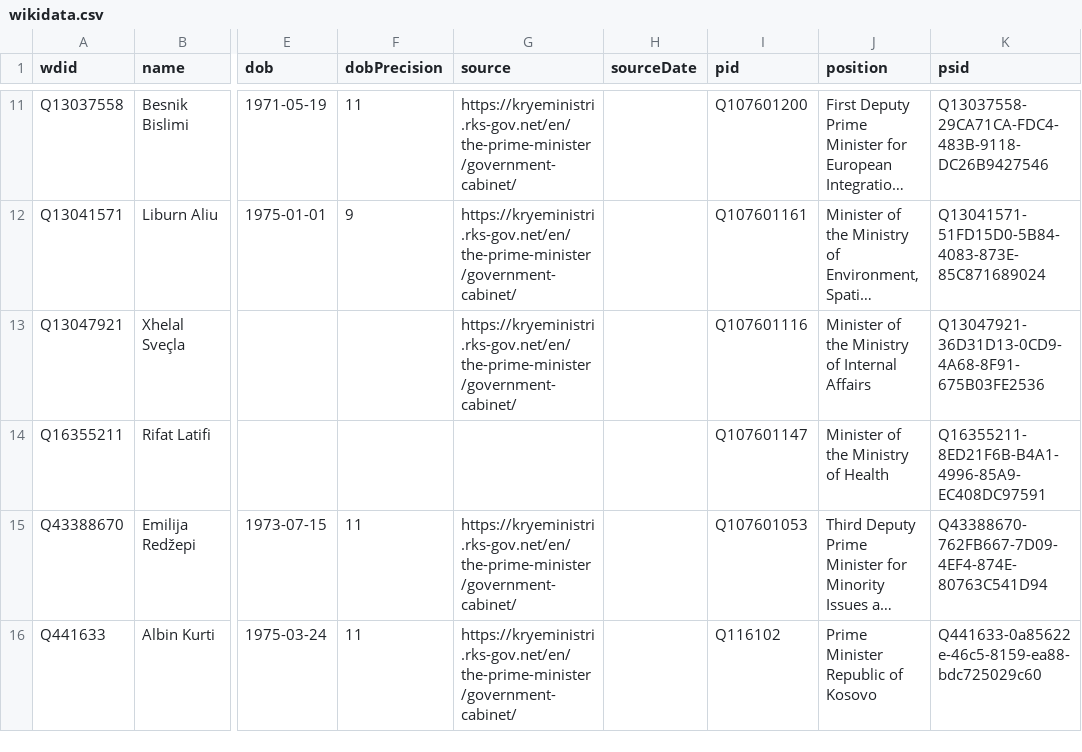
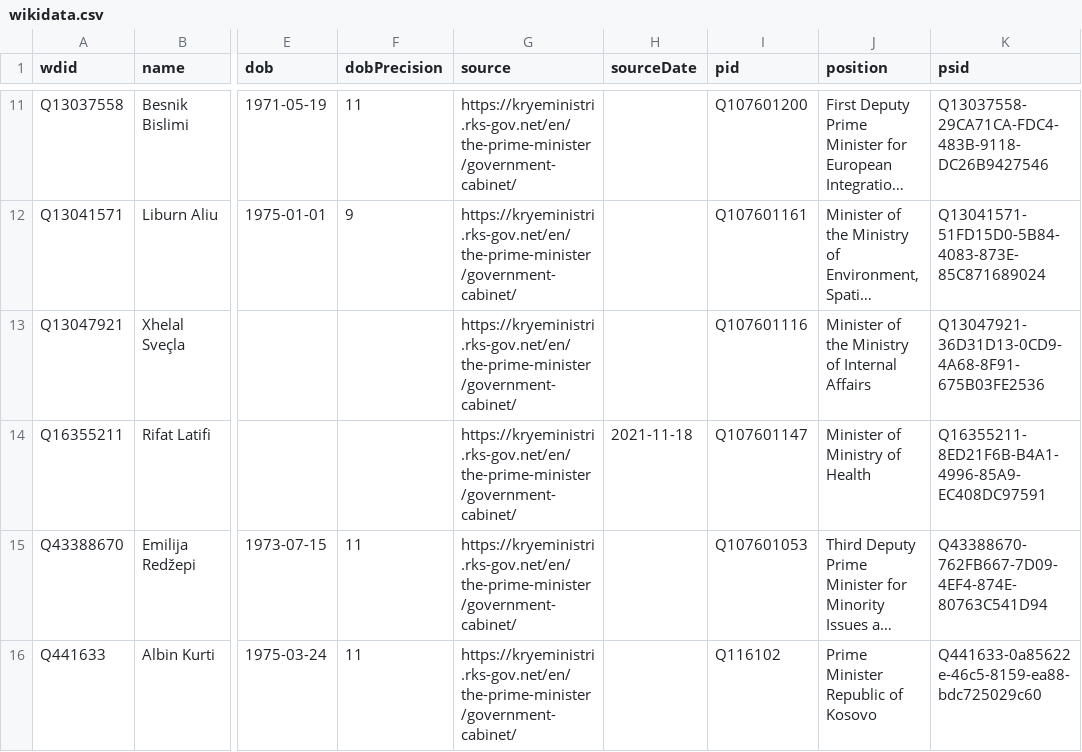
Before and after one commit to every-politician-scrapers/kosovo-cabinet, a CSV file: data/wikidata.csv, drawn as a sheet; only a part is shown, gaps mark what is left out; long unchanged cells end in …; the diff names each change by its address in the sheet, - before the commit and + after, or states it on an @@ line.

```diff
--- a/data/wikidata.csv
+++ b/data/wikidata.csv
-G14 (source): (empty)
+G14 (source): https://kryeministri.rks-gov.net/en/the-prime-minister/government-cabinet/
-H14 (sourceDate): (empty)
+H14 (sourceDate): 2021-11-18
-J14 (position): Minister of the Ministry of Health
+J14 (position): Minister of Ministry of Health
```
Also changed, not shown: 1 other file.
